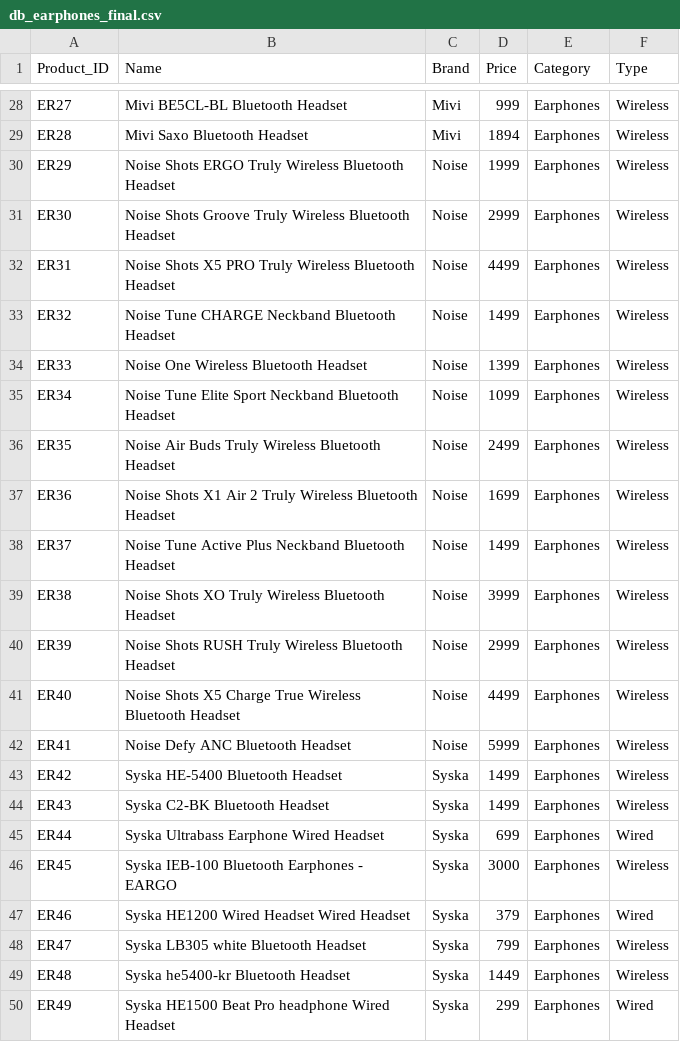
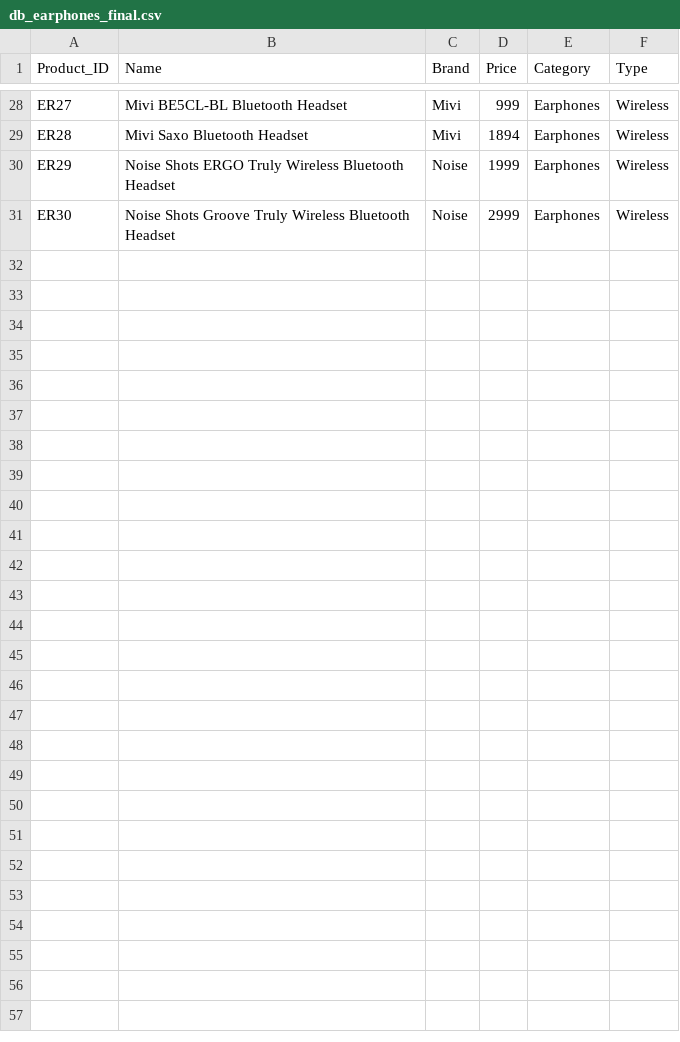
Before and after one commit to aniketng21/IBM-HR-Analytics-Modelling, a CSV file: db_earphones_final.csv, drawn as a sheet; only a part is shown, gaps mark what is left out; the diff covers the shown part only; the diff names each change by its address in the sheet, - before the commit and + after, or states it on an @@ line.

Commit message:
Update db_earphones_final.csv

```diff
--- a/db_earphones_final.csv
+++ b/db_earphones_final.csv
-row 32: ER31 | Noise Shots X5 PRO Truly Wireless Bluetooth Headset | Noise | 4499 | Earphones | Wireless
-row 33: ER32 | Noise Tune CHARGE Neckband Bluetooth Headset | Noise | 1499 | Earphones | Wireless
-row 34: ER33 | Noise One Wireless Bluetooth Headset | Noise | 1399 | Earphones | Wireless
-row 35: ER34 | Noise Tune Elite Sport Neckband Bluetooth Headset | Noise | 1099 | Earphones | Wireless
-row 36: ER35 | Noise Air Buds Truly Wireless Bluetooth Headset | Noise | 2499 | Earphones | Wireless
-row 37: ER36 | Noise Shots X1 Air 2 Truly Wireless Bluetooth Headset | Noise | 1699 | Earphones | Wireless
-row 38: ER37 | Noise Tune Active Plus Neckband Bluetooth Headset | Noise | 1499 | Earphones | Wireless
-row 39: ER38 | Noise Shots XO Truly Wireless Bluetooth Headset | Noise | 3999 | Earphones | Wireless
-row 40: ER39 | Noise Shots RUSH Truly Wireless Bluetooth Headset | Noise | 2999 | Earphones | Wireless
-row 41: ER40 | Noise Shots X5 Charge True Wireless Bluetooth Headset | Noise | 4499 | Earphones | Wireless
-row 42: ER41 | Noise Defy ANC Bluetooth Headset | Noise | 5999 | Earphones | Wireless
-row 43: ER42 | Syska HE-5400 Bluetooth Headset | Syska | 1499 | Earphones | Wireless
-row 44: ER43 | Syska C2-BK Bluetooth Headset | Syska | 1499 | Earphones | Wireless
-row 45: ER44 | Syska Ultrabass Earphone Wired Headset | Syska | 699 | Earphones | Wired
-row 46: ER45 | Syska IEB-100 Bluetooth Earphones - EARGO | Syska | 3000 | Earphones | Wireless
-row 47: ER46 | Syska HE1200 Wired Headset Wired Headset | Syska | 379 | Earphones | Wired
-row 48: ER47 | Syska LB305 white Bluetooth Headset | Syska | 799 | Earphones | Wireless
-row 49: ER48 | Syska he5400-kr Bluetooth Headset | Syska | 1449 | Earphones | Wireless
-row 50: ER49 | Syska HE1500 Beat Pro headphone Wired Headset | Syska | 299 | Earphones | Wired
```
Also changed, not shown: 13 removed rows elsewhere in this file.
